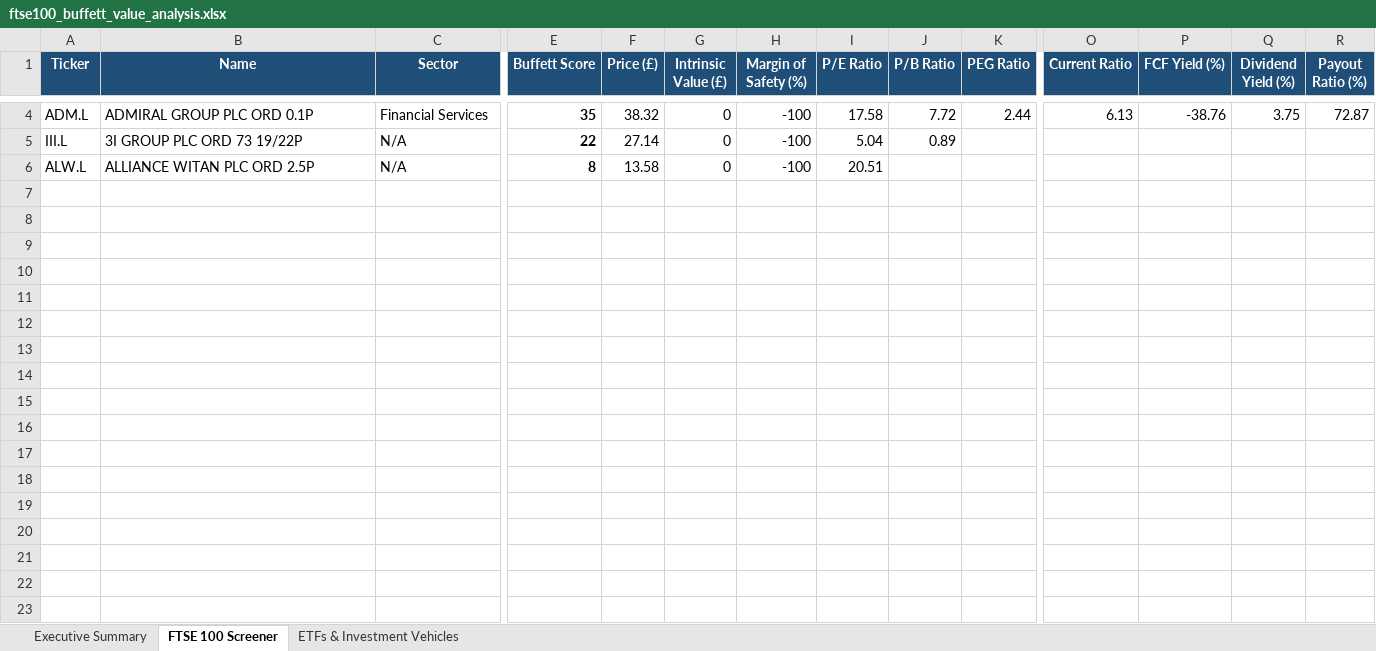
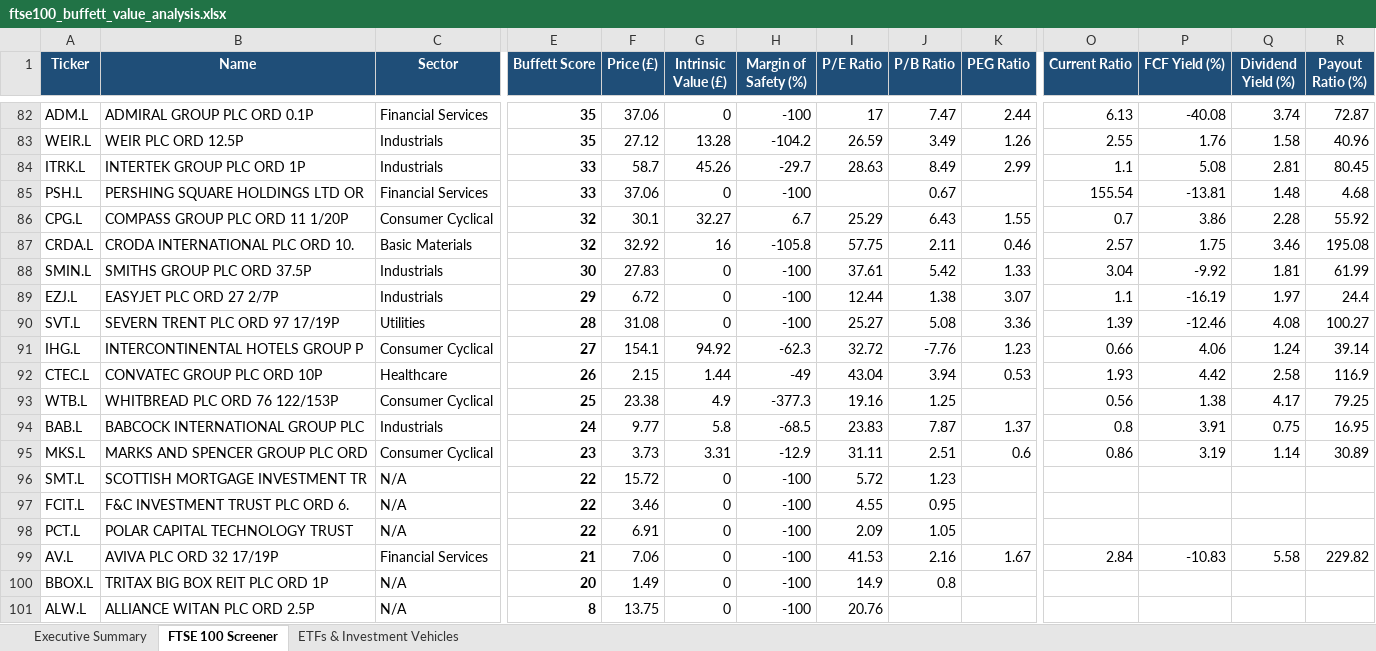
Before and after one commit to harleycole99/ftse100-valuestock-analyzer, an Excel workbook: ftse100_buffett_value_analysis.xlsx, sheet FTSE 100 Screener, drawn as a sheet; only a part is shown, gaps mark what is left out; values as stored, in another font and other column widths than the file's, no borders; addresses are those after the commit; rows hold the shown columns only; the diff covers the shown part only; the diff names each change by its address in the sheet, - before the commit and + after, or states it on an @@ line.

```diff
--- a/ftse100_buffett_value_analysis.xlsx (sheet FTSE 100 Screener)
+++ b/ftse100_buffett_value_analysis.xlsx (sheet FTSE 100 Screener)
-F82 (Price (£)): 38.32
+F82 (Price (£)): 37.06
-I82 (P/E Ratio): 17.58
+I82 (P/E Ratio): 17
-J82 (P/B Ratio): 7.72
+J82 (P/B Ratio): 7.47
-P82 (FCF Yield (%)): -38.76
+P82 (FCF Yield (%)): -40.08
-Q82 (Dividend Yield (%)): 3.75
+Q82 (Dividend Yield (%)): 3.74
+row 83: WEIR.L | WEIR PLC ORD 12.5P | Industrials | 35 | 27.12 | 13.28 | -104.2 | 26.59 | 3.49 | 1.26 | 2.55 | 1.76 | 1.58 | 40.96
+row 84: ITRK.L | INTERTEK GROUP PLC ORD 1P | Industrials | 33 | 58.7 | 45.26 | -29.7 | 28.63 | 8.49 | 2.99 | 1.1 | 5.08 | 2.81 | 80.45
+row 85: PSH.L | PERSHING SQUARE HOLDINGS LTD OR | Financial Services | 33 | 37.06 | 0 | -100 |  | 0.67 |  | 155.54 | -13.81 | 1.48 | 4.68
+row 86: CPG.L | COMPASS GROUP PLC ORD 11 1/20P | Consumer Cyclical | 32 | 30.1 | 32.27 | 6.7 | 25.29 | 6.43 | 1.55 | 0.7 | 3.86 | 2.28 | 55.92
+row 87: CRDA.L | CRODA INTERNATIONAL PLC ORD 10. | Basic Materials | 32 | 32.92 | 16 | -105.8 | 57.75 | 2.11 | 0.46 | 2.57 | 1.75 | 3.46 | 195.08
+row 88: SMIN.L | SMITHS GROUP PLC ORD 37.5P | Industrials | 30 | 27.83 | 0 | -100 | 37.61 | 5.42 | 1.33 | 3.04 | -9.92 | 1.81 | 61.99
+row 89: EZJ.L | EASYJET PLC ORD 27 2/7P | Industrials | 29 | 6.72 | 0 | -100 | 12.44 | 1.38 | 3.07 | 1.1 | -16.19 | 1.97 | 24.4
+row 90: SVT.L | SEVERN TRENT PLC ORD 97 17/19P | Utilities | 28 | 31.08 | 0 | -100 | 25.27 | 5.08 | 3.36 | 1.39 | -12.46 | 4.08 | 100.27
+row 91: IHG.L | INTERCONTINENTAL HOTELS GROUP P | Consumer Cyclical | 27 | 154.1 | 94.92 | -62.3 | 32.72 | -7.76 | 1.23 | 0.66 | 4.06 | 1.24 | 39.14
+row 92: CTEC.L | CONVATEC GROUP PLC ORD 10P | Healthcare | 26 | 2.15 | 1.44 | -49 | 43.04 | 3.94 | 0.53 | 1.93 | 4.42 | 2.58 | 116.9
+row 93: WTB.L | WHITBREAD PLC ORD 76 122/153P | Consumer Cyclical | 25 | 23.38 | 4.9 | -377.3 | 19.16 | 1.25 |  | 0.56 | 1.38 | 4.17 | 79.25
+row 94: BAB.L | BABCOCK INTERNATIONAL GROUP PLC | Industrials | 24 | 9.77 | 5.8 | -68.5 | 23.83 | 7.87 | 1.37 | 0.8 | 3.91 | 0.75 | 16.95
+row 95: MKS.L | MARKS AND SPENCER GROUP PLC ORD | Consumer Cyclical | 23 | 3.73 | 3.31 | -12.9 | 31.11 | 2.51 | 0.6 | 0.86 | 3.19 | 1.14 | 30.89
+row 96: SMT.L | SCOTTISH MORTGAGE INVESTMENT TR | N/A | 22 | 15.72 | 0 | -100 | 5.72 | 1.23
-A97 (Ticker): III.L
+A97 (Ticker): FCIT.L
-B97 (Name): 3I GROUP PLC ORD 73 19/22P
+B97 (Name): F&C INVESTMENT TRUST PLC ORD 6.
-F97 (Price (£)): 27.14
+F97 (Price (£)): 3.46
-I97 (P/E Ratio): 5.04
+I97 (P/E Ratio): 4.55
-J97 (P/B Ratio): 0.89
+J97 (P/B Ratio): 0.95
+row 98: PCT.L | POLAR CAPITAL TECHNOLOGY TRUST | N/A | 22 | 6.91 | 0 | -100 | 2.09 | 1.05
+row 99: AV.L | AVIVA PLC ORD 32 17/19P | Financial Services | 21 | 7.06 | 0 | -100 | 41.53 | 2.16 | 1.67 | 2.84 | -10.83 | 5.58 | 229.82
+row 100: BBOX.L | TRITAX BIG BOX REIT PLC ORD 1P | N/A | 20 | 1.49 | 0 | -100 | 14.9 | 0.8
-F101 (Price (£)): 13.58
+F101 (Price (£)): 13.75
-I101 (P/E Ratio): 20.51
+I101 (P/E Ratio): 20.76
```
Also changed, not shown: 78 added rows and 11 edited cells elsewhere in this sheet, sheet ETFs & Investment Vehicles, sheet Executive Summary, ftse100_live_dynamic_screener.xlsx, 4 other files.
